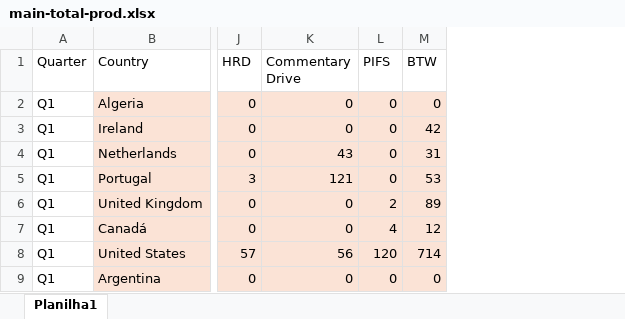
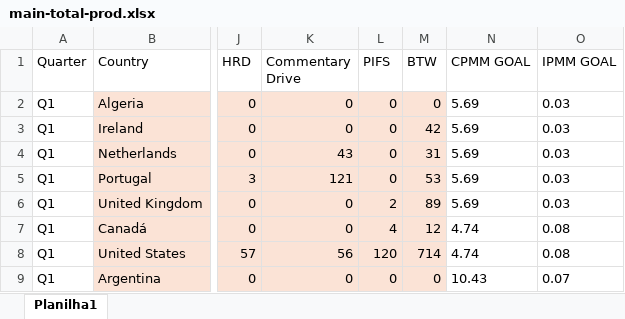
Before and after one commit to gturricepa/emea-report, an Excel workbook: public/assets/main-total-prod.xlsx, sheet Planilha1, drawn as a sheet; only a part is shown, gaps mark what is left out; values as stored, in another font and other column widths than the file's, no borders; the diff names each change by its address in the sheet, - before the commit and + after, or states it on an @@ line.

```diff
--- a/public/assets/main-total-prod.xlsx (sheet Planilha1)
+++ b/public/assets/main-total-prod.xlsx (sheet Planilha1)
+column N (CPMM GOAL), rows 2-9: 5.69 | 5.69 | 5.69 | 5.69 | 5.69 | 4.74 | 4.74 | 10.43
+column O (IPMM GOAL), rows 2-9: 0.03 | 0.03 | 0.03 | 0.03 | 0.03 | 0.08 | 0.08 | 0.07
```
Also changed, not shown: 10 other files.
